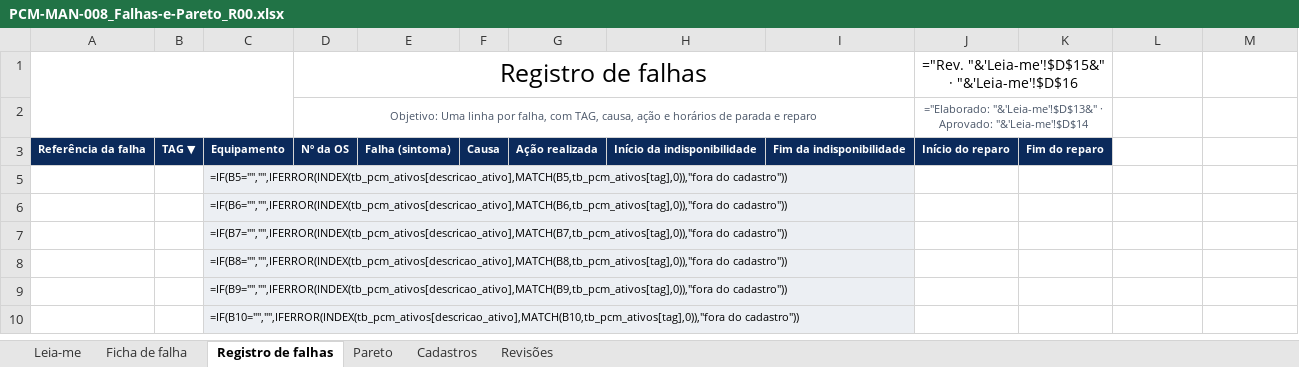
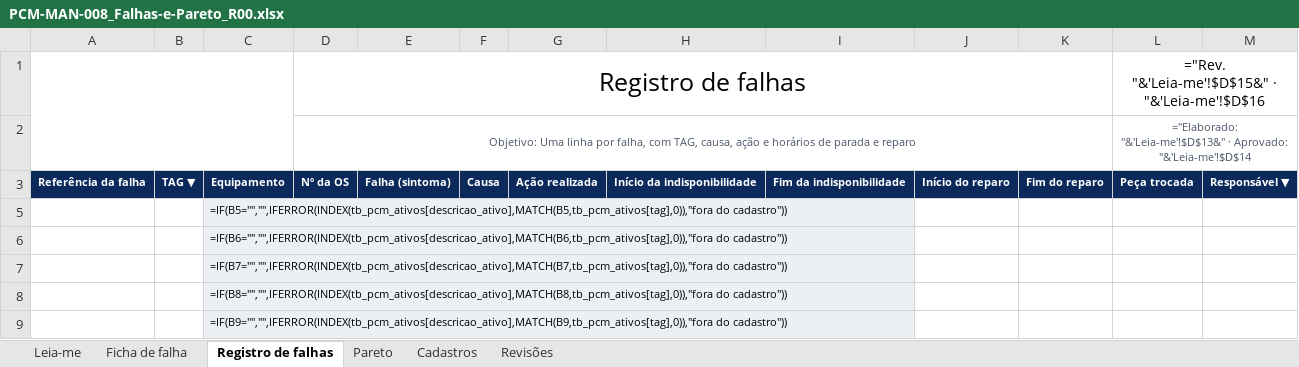
Before and after one commit to td9251156-creator/pcm-direto, an Excel workbook: public/modelos/biblioteca-v2/PCM-MAN-008_Falhas-e-Pareto_R00.xlsx, sheet Registro de falhas, drawn as a sheet; only a part is shown; the shorter side is filled out with more unchanged rows; values as stored, in another font and other column widths than the file's, no borders; formulas without a stored value are shown as written; charts and pictures and table styles not drawn; removed rows and columns are numbered as before the commit, all else as after; the diff names each change by its address in the sheet, - before the commit and + after, or states it on an @@ line.

```diff
--- a/public/modelos/biblioteca-v2/PCM-MAN-008_Falhas-e-Pareto_R00.xlsx (sheet Registro de falhas)
+++ b/public/modelos/biblioteca-v2/PCM-MAN-008_Falhas-e-Pareto_R00.xlsx (sheet Registro de falhas)
-row 1:  |  |  | Registro de falhas |  |  |  |  |  | ="Rev. "&'Leia-me'!$D$15&" · "&'Leia-me'!$D$16
-row 2:  |  |  | Objetivo: Uma linha por falha, com TAG, causa, ação e horários de parada e reparo |  |  |  |  |  | ="Elaborado: "&'Leia-me'!$D$13&" · Aprovado: "&'Leia-me'!$D$14
+row 1:  |  |  | Registro de falhas |  |  |  |  |  |  |  | ="Rev. "&'Leia-me'!$D$15&" · "&'Leia-me'!$D$16
+row 2:  |  |  | Objetivo: Uma linha por falha, com TAG, causa, ação e horários de parada e reparo |  |  |  |  |  |  |  | ="Elaborado: "&'Leia-me'!$D$13&" · Aprovado: "&'Leia-me'!$D$14
-L3: (empty)
+L3: Peça trocada
-L3:M3 fill: none
+L3:M3 fill: #0B2A5B
-M3: (empty)
+M3: Responsável ▼
```
Also changed, not shown: sheet Leia-me, hidden cells, charts or pictures, public/modelos/biblioteca-v2/PCM-MAN-001_Controle-Documental_R00.xlsx, public/modelos/biblioteca-v2/PCM-MAN-003_Planner-de-Manutencao_R00.xlsx, 32 other files.
